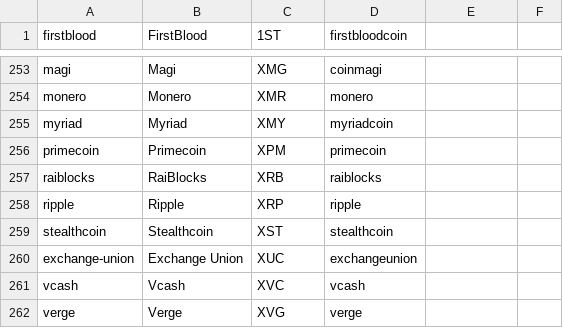
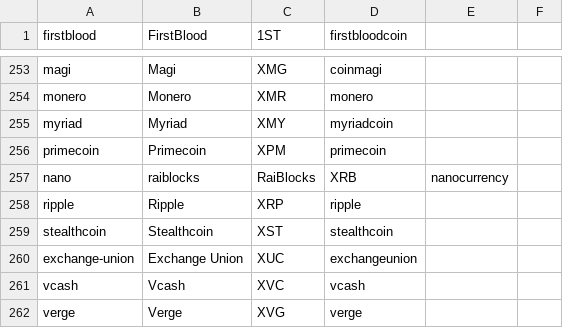
Before and after one commit to schroeji/DerSocialStatter, a CSV file: csv/subreddits.csv, drawn as a sheet; only a part is shown, gaps mark what is left out.

```diff
--- a/csv/subreddits.csv
+++ b/csv/subreddits.csv
@@ -256,3 +256,3 @@ myriad,Myriad,XMY,myriadcoin
 primecoin,Primecoin,XPM,primecoin
-raiblocks,RaiBlocks,XRB,raiblocks
+nano,raiblocks,RaiBlocks,XRB,nanocurrency
 ripple,Ripple,XRP,ripple
```
Also changed, not shown: csv/binance.csv.
